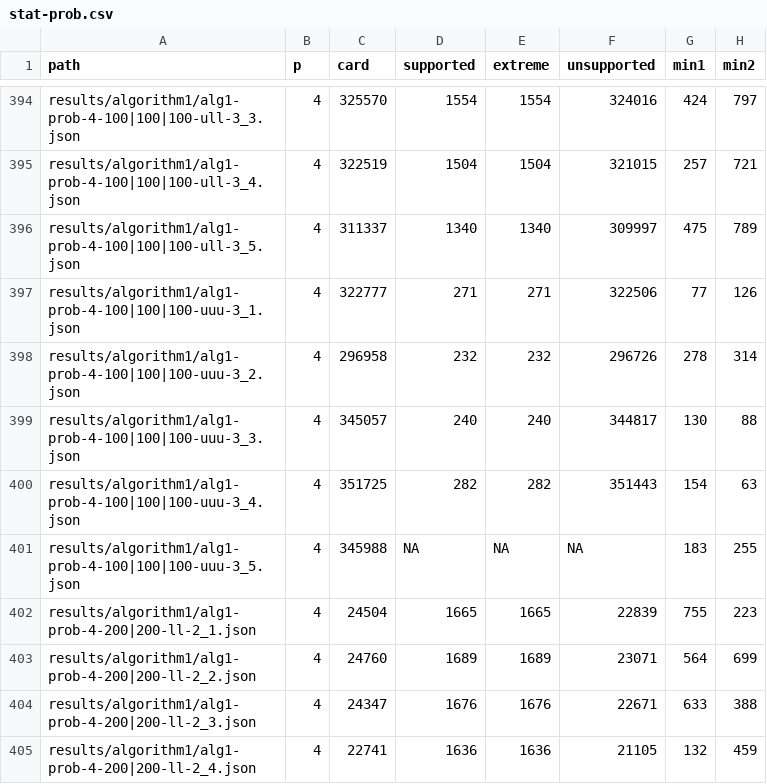
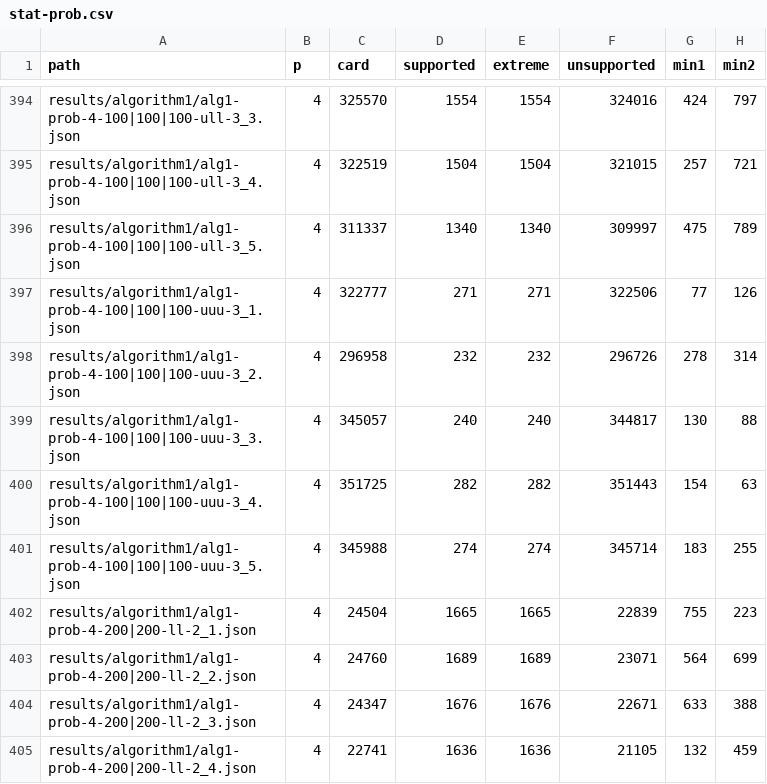
Before and after one commit to lyngesen/MSP-generators, a CSV file: code/instances/stat-prob.csv, drawn as a sheet; only a part is shown, gaps mark what is left out; the diff names each change by its address in the sheet, - before the commit and + after, or states it on an @@ line.

```diff
--- a/code/instances/stat-prob.csv
+++ b/code/instances/stat-prob.csv
-D401 (supported): NA
+D401 (supported): 274
-E401 (extreme): NA
+E401 (extreme): 274
-F401 (unsupported): NA
+F401 (unsupported): 345714
```
Also changed, not shown: code/instances/stat-prob-error.csv, 1 other file.
